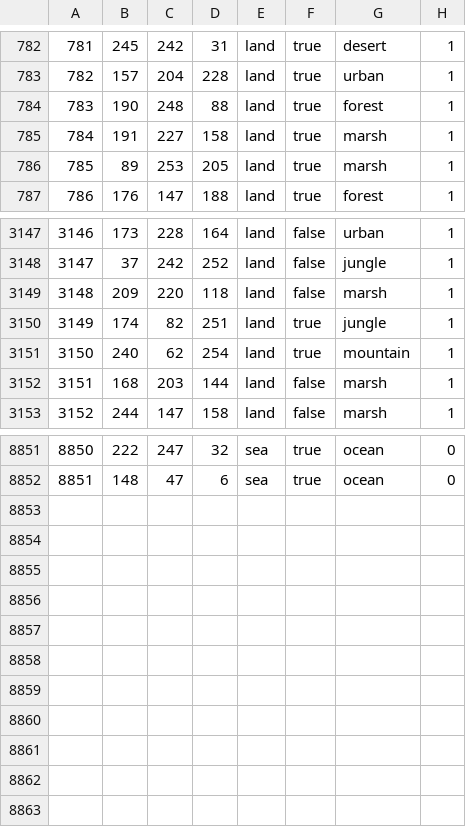
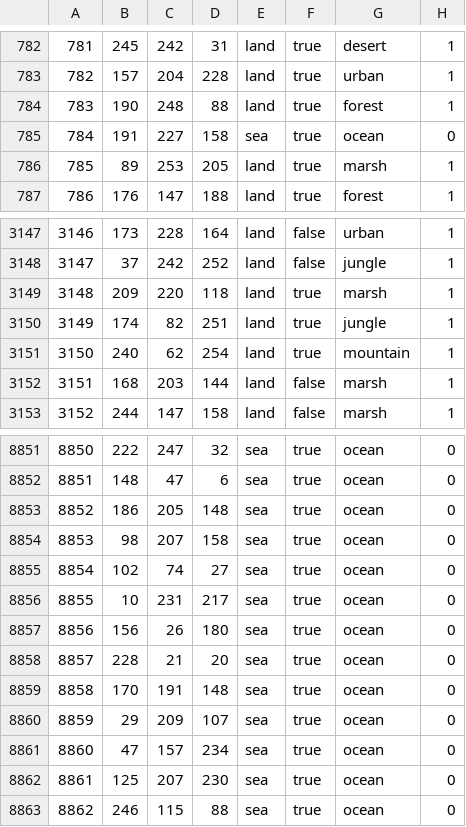
Before and after one commit to chardynamics/landofthedivided, a CSV file: map/definition.csv, drawn as a sheet; only a part is shown, gaps mark what is left out.

```diff
--- a/map/definition.csv
+++ b/map/definition.csv
@@ -784,3 +784,3 @@
 783;190;248;88;land;true;forest;1
-784;191;227;158;land;true;marsh;1
+784;191;227;158;sea;true;ocean;0
 785;89;253;205;land;true;marsh;1
@@ -3148,3 +3148,3 @@
 3147;37;242;252;land;false;jungle;1
-3148;209;220;118;land;false;marsh;1
+3148;209;220;118;land;true;marsh;1
 3149;174;82;251;land;true;jungle;1
@@ -8852 +8852,12 @@
 8851;148;47;6;sea;true;ocean;0
+8852;186;205;148;sea;true;ocean;0
+8853;98;207;158;sea;true;ocean;0
+8854;102;74;27;sea;true;ocean;0
+8855;10;231;217;sea;true;ocean;0
+8856;156;26;180;sea;true;ocean;0
+8857;228;21;20;sea;true;ocean;0
+8858;170;191;148;sea;true;ocean;0
+8859;29;209;107;sea;true;ocean;0
+8860;47;157;234;sea;true;ocean;0
+8861;125;207;230;sea;true;ocean;0
+8862;246;115;88;sea;true;ocean;0
```
Also changed, not shown: 2 other files.
